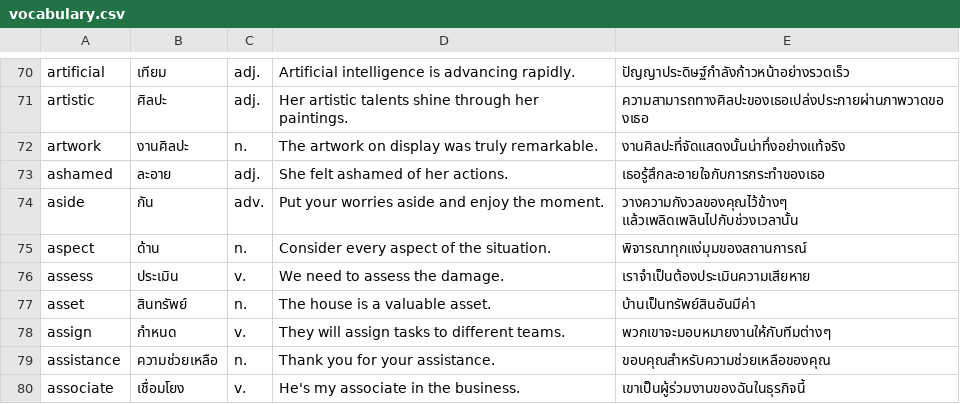
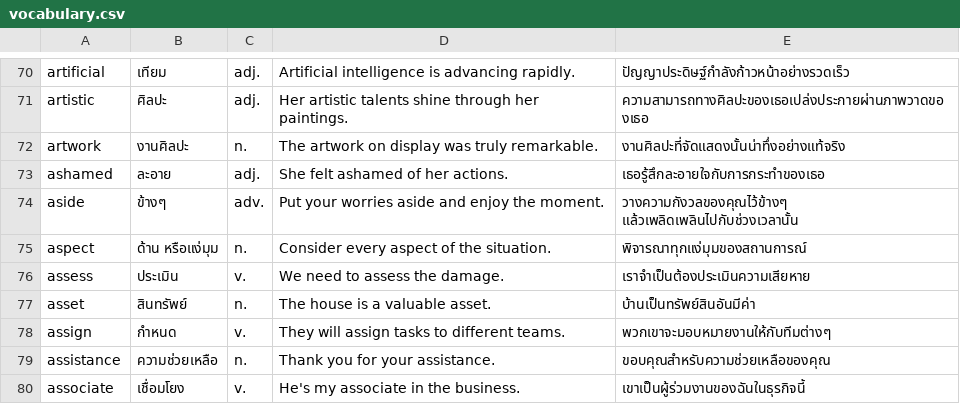
Before and after one commit to cmcmw11/creme_elearning, a CSV file: vocabulary.csv, drawn as a sheet; only a part is shown, gaps mark what is left out.

Commit message:
Update vocabulary.csv

```diff
--- a/vocabulary.csv
+++ b/vocabulary.csv
@@ -73,4 +73,4 @@ artwork,งานศิลปะ,n.,The artwork on display was truly remarkable.
 ashamed,ละอาย,adj.,She felt ashamed of her actions.,เธอรู้สึกละอายใจกับการกระทำของเธอ
-aside,กัน,adv.,Put your worries aside and enjoy the moment.,วางความกังวลของคุณไว้ข้างๆ แล้วเพลิดเพลินไปกับช่วงเวลานั้น
-aspect,ด้าน,n.,Consider every aspect of the situation.,พิจารณาทุกแง่มุมของสถานการณ์
+aside,ข้างๆ,adv.,Put your worries aside and enjoy the moment.,วางความกังวลของคุณไว้ข้างๆ แล้วเพลิดเพลินไปกับช่วงเวลานั้น
+aspect,ด้าน หรือแง่มุม,n.,Consider every aspect of the situation.,พิจารณาทุกแง่มุมของสถานการณ์
 assess,ประเมิน,v.,We need to assess the damage.,เราจำเป็นต้องประเมินความเสียหาย
```
